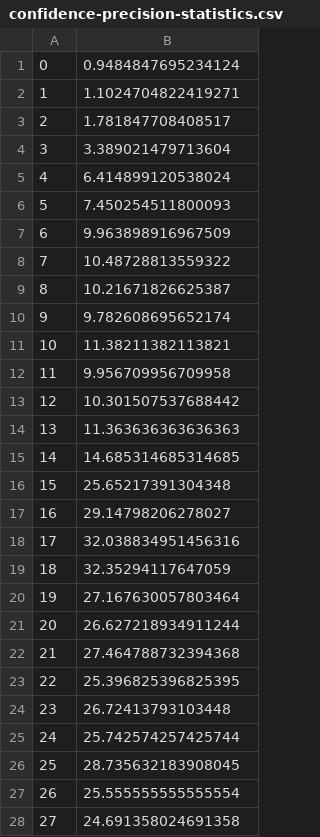
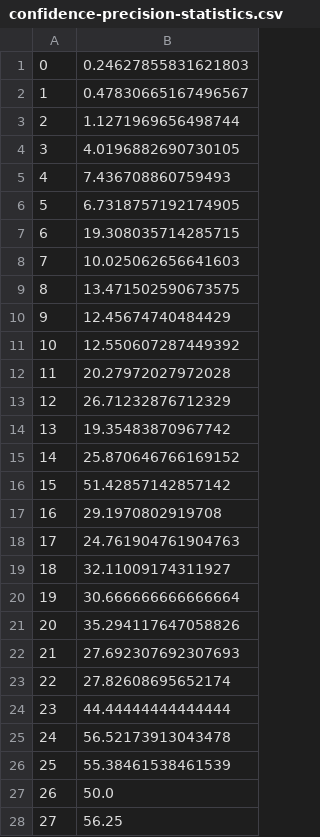
Before and after one commit to RomarioGorilyi/CategoryClassificationMahout, a CSV file: src/main/resources/confidence-precision-statistics.csv, drawn as a sheet; only a part is shown; the diff covers the shown part only.

```diff
--- a/src/main/resources/confidence-precision-statistics.csv
+++ b/src/main/resources/confidence-precision-statistics.csv
@@ -1,28 +1,28 @@
-0,0.9484847695234124
-1,1.1024704822419271
-2,1.781847708408517
-3,3.389021479713604
-4,6.414899120538024
-5,7.450254511800093
-6,9.963898916967509
-7,10.48728813559322
-8,10.21671826625387
-9,9.782608695652174
-10,11.38211382113821
-11,9.956709956709958
-12,10.301507537688442
-13,11.363636363636363
-14,14.685314685314685
-15,25.65217391304348
-16,29.14798206278027
-17,32.038834951456316
-18,32.35294117647059
-19,27.167630057803464
-20,26.627218934911244
-21,27.464788732394368
-22,25.396825396825395
-23,26.72413793103448
-24,25.742574257425744
-25,28.735632183908045
-26,25.555555555555554
-27,24.691358024691358
+0,0.24627855831621803
+1,0.47830665167496567
+2,1.1271969656498744
+3,4.0196882690730105
+4,7.436708860759493
+5,6.7318757192174905
+6,19.308035714285715
+7,10.025062656641603
+8,13.471502590673575
+9,12.45674740484429
+10,12.550607287449392
+11,20.27972027972028
+12,26.71232876712329
+13,19.35483870967742
+14,25.870646766169152
+15,51.42857142857142
+16,29.1970802919708
+17,24.761904761904763
+18,32.11009174311927
+19,30.666666666666664
+20,35.294117647058826
+21,27.692307692307693
+22,27.82608695652174
+23,44.44444444444444
+24,56.52173913043478
+25,55.38461538461539
+26,50.0
+27,56.25
```
Also changed, not shown: 73 edited cells elsewhere in this file, 14 other files.
